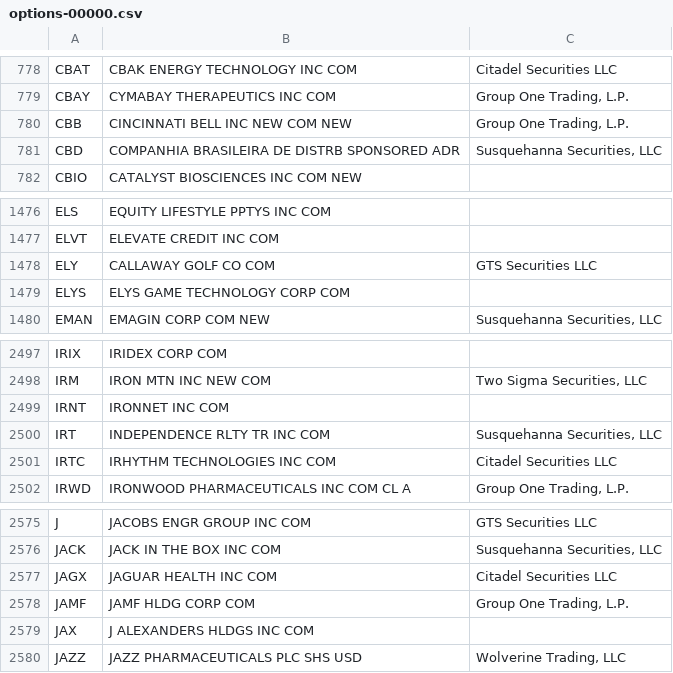
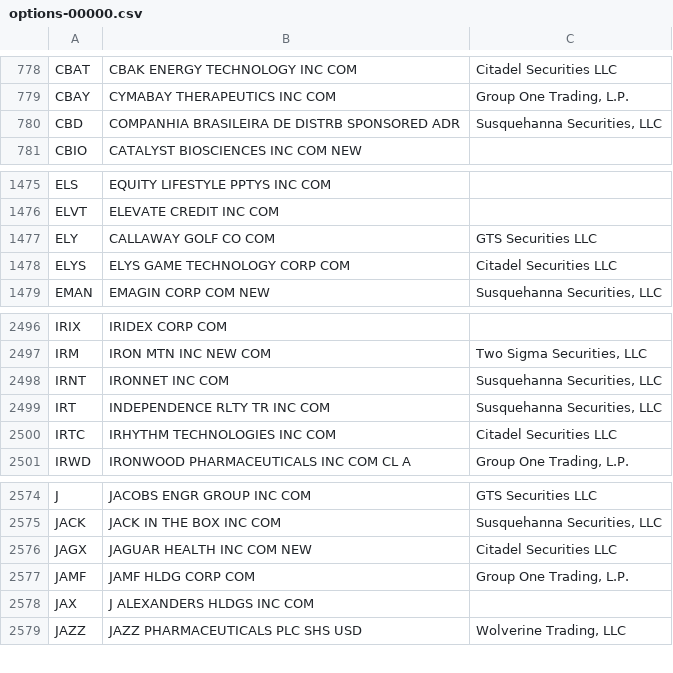
Before and after one commit to haoenhui/usa-optionable-stocks, a CSV file: options-00000.csv, drawn as a sheet; only a part is shown, gaps mark what is left out.

```diff
--- a/options-00000.csv
+++ b/options-00000.csv
@@ -779,3 +779,2 @@ CBAT,CBAK ENERGY TECHNOLOGY INC COM,Citadel Securities LLC
 CBAY,CYMABAY THERAPEUTICS INC COM,"Group One Trading, L.P."
-CBB,CINCINNATI BELL INC NEW COM NEW,"Group One Trading, L.P."
 CBD,COMPANHIA BRASILEIRA DE DISTRB SPONSORED ADR,"Susquehanna Securities, LLC"
@@ -1478,3 +1477,3 @@ ELVT,ELEVATE CREDIT INC COM,
 ELY,CALLAWAY GOLF CO COM,GTS Securities LLC
-ELYS,ELYS GAME TECHNOLOGY CORP COM,
+ELYS,ELYS GAME TECHNOLOGY CORP COM,Citadel Securities LLC
 EMAN,EMAGIN CORP COM NEW,"Susquehanna Securities, LLC"
@@ -2498,3 +2497,3 @@ IRIX,IRIDEX CORP COM,
 IRM,IRON MTN INC NEW COM,"Two Sigma Securities, LLC"
-IRNT,IRONNET INC COM,
+IRNT,IRONNET INC COM,"Susquehanna Securities, LLC"
 IRT,INDEPENDENCE RLTY TR INC COM,"Susquehanna Securities, LLC"
@@ -2576,3 +2575,3 @@ J,JACOBS ENGR GROUP INC COM,GTS Securities LLC
 JACK,JACK IN THE BOX INC COM,"Susquehanna Securities, LLC"
-JAGX,JAGUAR HEALTH INC COM,Citadel Securities LLC
+JAGX,JAGUAR HEALTH INC COM NEW,Citadel Securities LLC
 JAMF,JAMF HLDG CORP COM,"Group One Trading, L.P."
```
Also changed, not shown: options-02000.csv, weekly-options-00000.csv.
